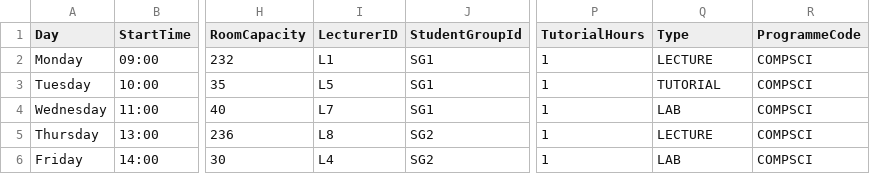
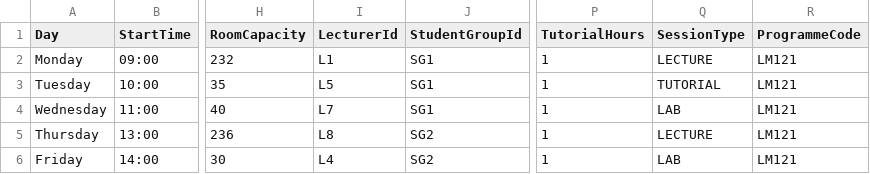
Before and after one commit to MikiSpy/UL-Timetabling-System, a CSV file: data/sessionTimetable.csv, drawn as a sheet; only a part is shown, gaps mark what is left out; the diff names each change by its address in the sheet, - before the commit and + after, or states it on an @@ line.

```diff
--- a/data/sessionTimetable.csv
+++ b/data/sessionTimetable.csv
-I1: LecturerID
+I1: LecturerId
-Q1: Type
+Q1: SessionType
-R2:R6 (ProgrammeCode): COMPSCI
+R2:R6 (ProgrammeCode): LM121
```
Also changed, not shown: data/lecturers.csv, 15 other files.
